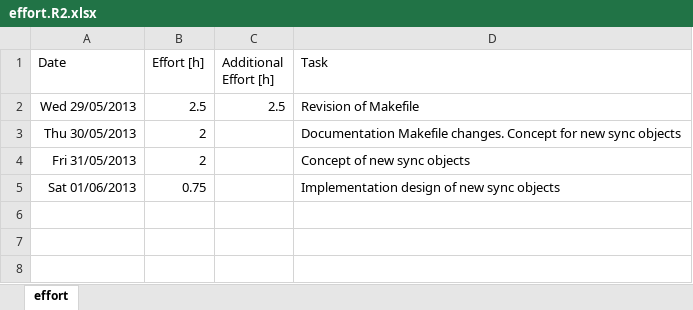
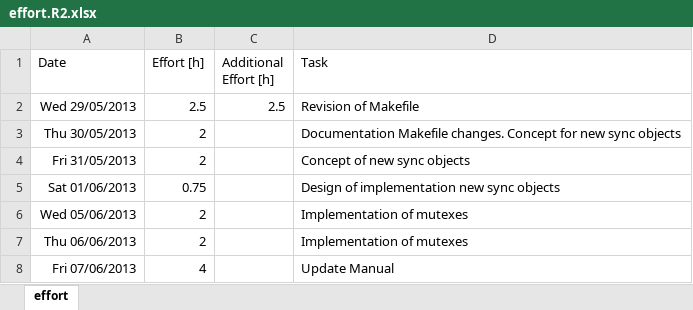
Before and after one commit to sudar/RTuinOS, an Excel workbook: RTuinOS/doc/effort.R2.xlsx, sheet effort, drawn as a sheet; values as stored, in another font and other column widths than the file's, no borders; the diff names each change by its address in the sheet, - before the commit and + after, or states it on an @@ line.

Commit message:
Update of manual with respect to mutex and semaphore. Introduction and outlook still need to be done besides a general review

```diff
--- a/RTuinOS/doc/effort.R2.xlsx (sheet effort)
+++ b/RTuinOS/doc/effort.R2.xlsx (sheet effort)
-D5 (Task): Implementation design of new sync objects
+D5 (Task): Design of implementation new sync objects
+row 6: Wed 05/06/2013 | 2 |  | Implementation of mutexes
+row 7: Thu 06/06/2013 | 2 |  | Implementation of mutexes
+row 8: Fri 07/06/2013 | 4 |  | Update Manual
```
Also changed, not shown: 3 other files.
